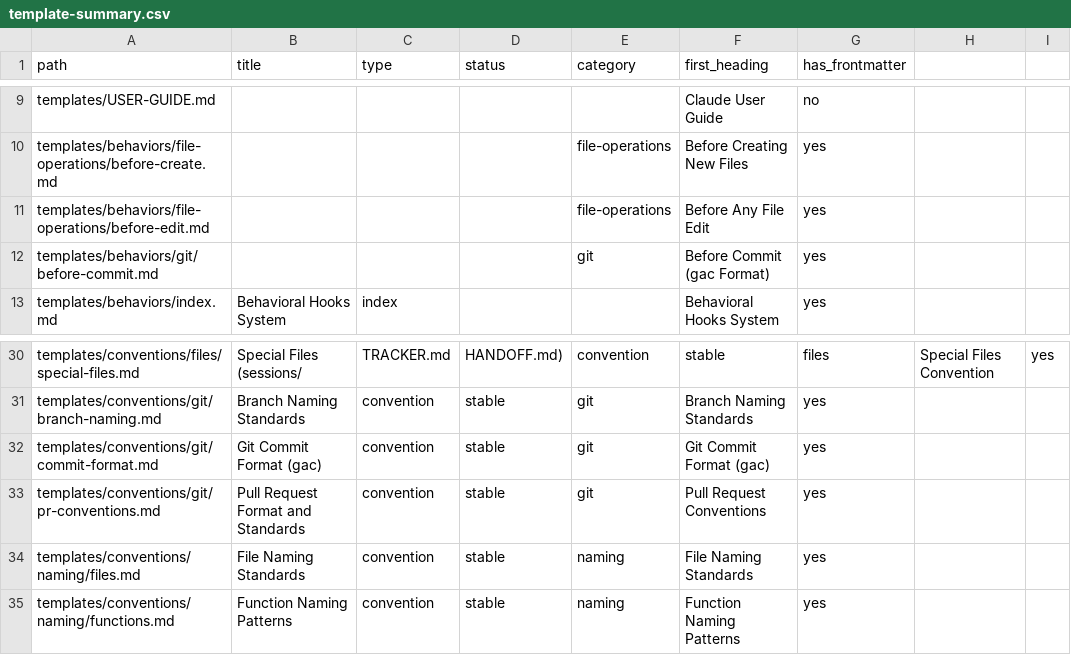
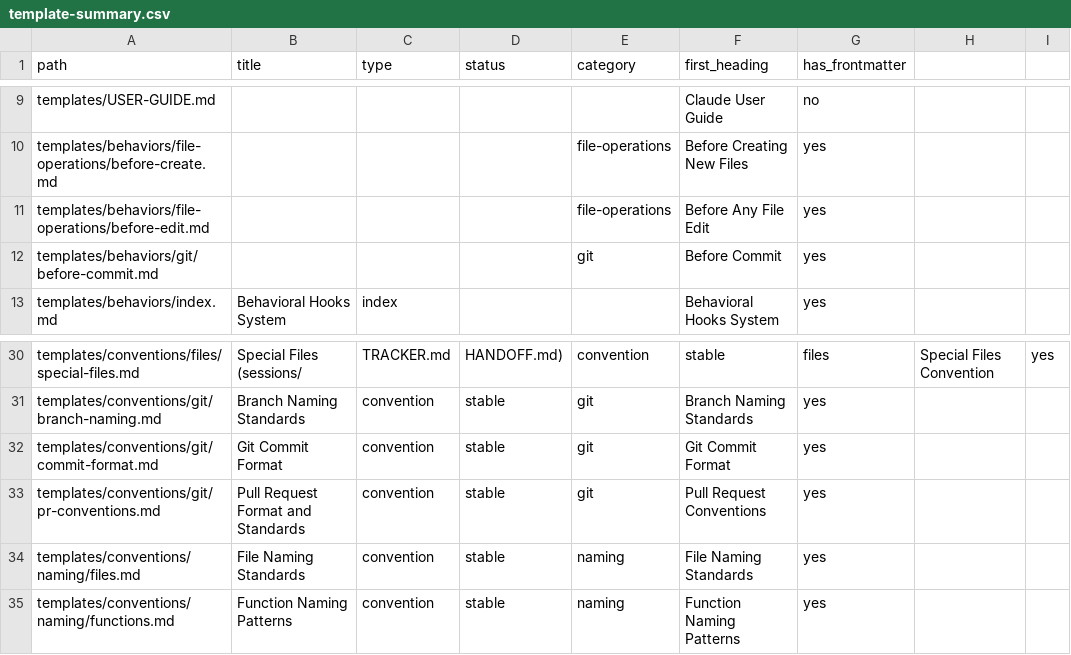
Before and after one commit to loucmane/codex-starter-pack, a CSV file: templates/metadata/template-summary.csv, drawn as a sheet; only a part is shown, gaps mark what is left out.

Commit message:
chore(workflow): enforce direct git execution mode (#37)
Summary:
- Make regular Git/GitHub commands the default for delegated commit, push, PR, and session-end flows
- Reserve GAC output for explicit requests or auth fallback across canonical templates and indexes
- Expand guard coverage and tests to reject stale manual-GAC default guidance

Work tracking: 20260507-task107-direct-git-execution-mode-ACTIVE

```diff
--- a/templates/metadata/template-summary.csv
+++ b/templates/metadata/template-summary.csv
@@ -11,3 +11,3 @@ templates/behaviors/file-operations/before-create.md,,,,file-operations,Before C
 templates/behaviors/file-operations/before-edit.md,,,,file-operations,Before Any File Edit,yes
-templates/behaviors/git/before-commit.md,,,,git,Before Commit (gac Format),yes
+templates/behaviors/git/before-commit.md,,,,git,Before Commit,yes
 templates/behaviors/index.md,Behavioral Hooks System,index,,,Behavioral Hooks System,yes
@@ -31,3 +31,3 @@ templates/conventions/files/special-files.md,Special Files (sessions/, TRACKER.m
 templates/conventions/git/branch-naming.md,Branch Naming Standards,convention,stable,git,Branch Naming Standards,yes
-templates/conventions/git/commit-format.md,Git Commit Format (gac),convention,stable,git,Git Commit Format (gac),yes
+templates/conventions/git/commit-format.md,Git Commit Format,convention,stable,git,Git Commit Format,yes
 templates/conventions/git/pr-conventions.md,Pull Request Format and Standards,convention,stable,git,Pull Request Conventions,yes
```
Also changed, not shown: 36 other files.
